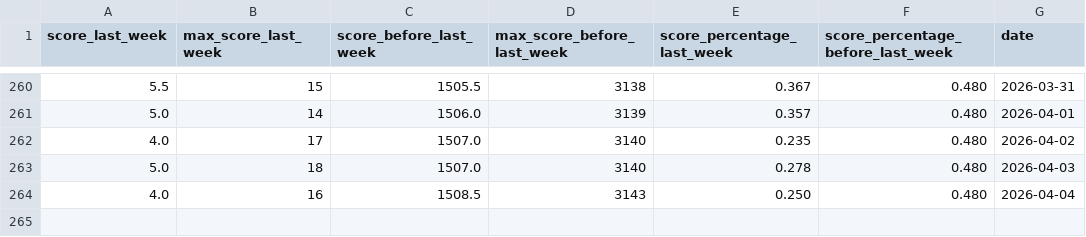
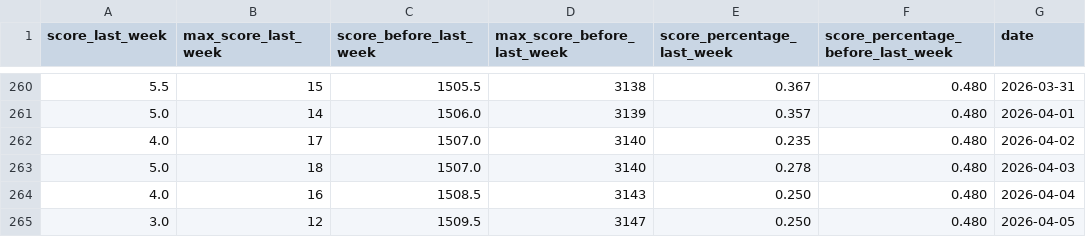
Before and after one commit to IsaacVerm/chess-dashboard, a CSV file: data/metrics.csv, drawn as a sheet; only a part is shown, gaps mark what is left out.

```diff
--- a/data/metrics.csv
+++ b/data/metrics.csv
@@ -264 +264,2 @@ score_last_week,max_score_last_week,score_before_last_week,max_score_before_last
 4.0,16,1508.5,3143,0.250,0.480,2026-04-04
+3.0,12,1509.5,3147,0.250,0.480,2026-04-05
```
